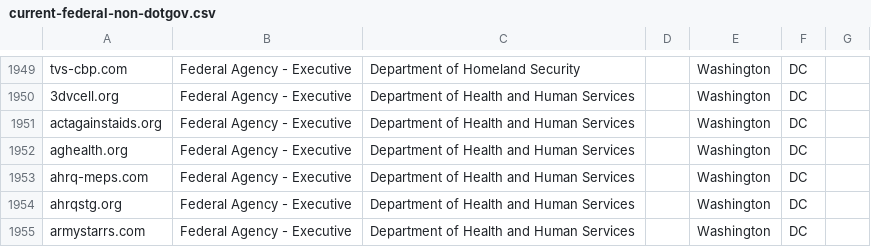
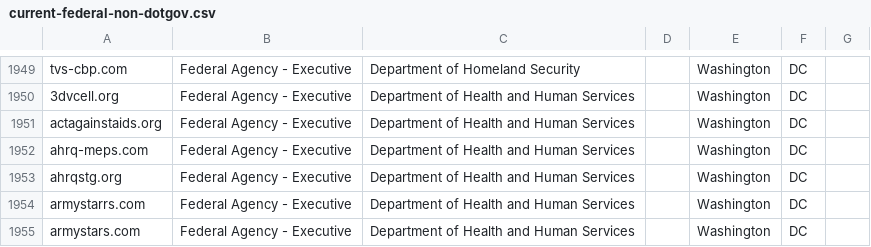
Before and after one commit to cisagov/scan-target-data, a CSV file: current-federal-non-dotgov.csv, drawn as a sheet; only a part is shown, gaps mark what is left out; the shorter side is filled out with more unchanged rows; the diff names each change by its address in the sheet, - before the commit and + after, or states it on an @@ line.

Commit message:
Remove aghealth.org
HHS/NIH has stated: "The site was purchased by IMS on behalf of NCI. All rights have been relinquished and NCI has no control over the domain."  Removing since the domain is no longer owned by nor operated on behalf of HHS.

```diff
--- a/current-federal-non-dotgov.csv
+++ b/current-federal-non-dotgov.csv
-row 1952: aghealth.org | Federal Agency - Executive | Department of Health and Human Services |  | Washington | DC
```
